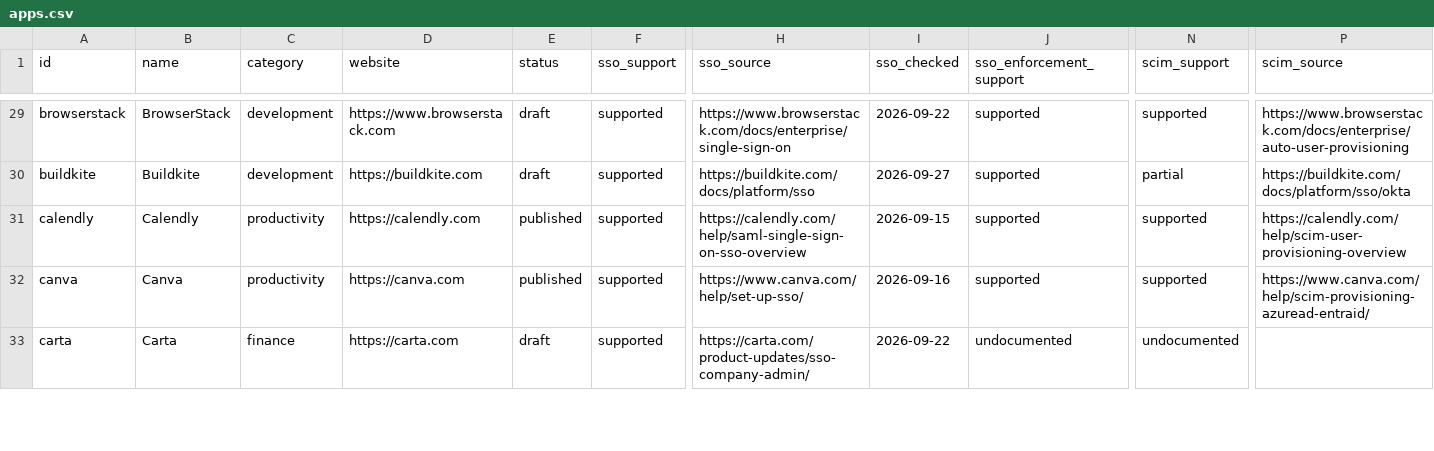
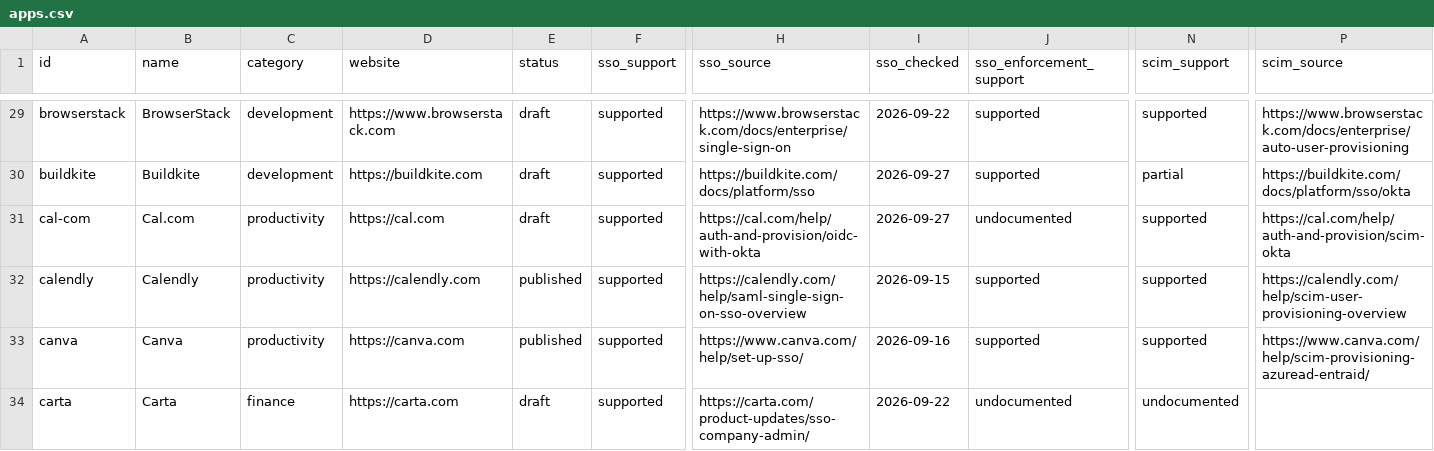
Before and after one commit to prithvikrishnab4u/VetThe.App, a CSV file: site/static/data/apps.csv, drawn as a sheet; only a part is shown, gaps mark what is left out; rows hold the shown columns only; the diff covers the shown part only; the diff names each change by its address in the sheet, - before the commit and + after, or states it on an @@ line.

```diff
--- a/site/static/data/apps.csv
+++ b/site/static/data/apps.csv
+row 31: cal-com | Cal.com | productivity | https://cal.com | draft | supported | https://cal.com/help/auth-and-provision/oidc-with-okta | 2026-09-27 | undocumented | supported | https://cal.com/help/auth-and-provision/scim-okta
```
Also changed, not shown: 5 added rows elsewhere in this file, 9 other files.
